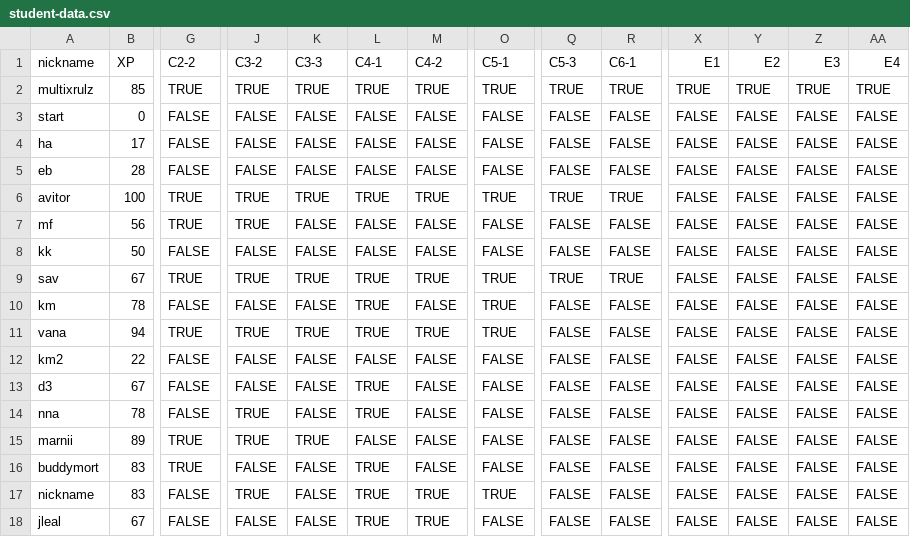
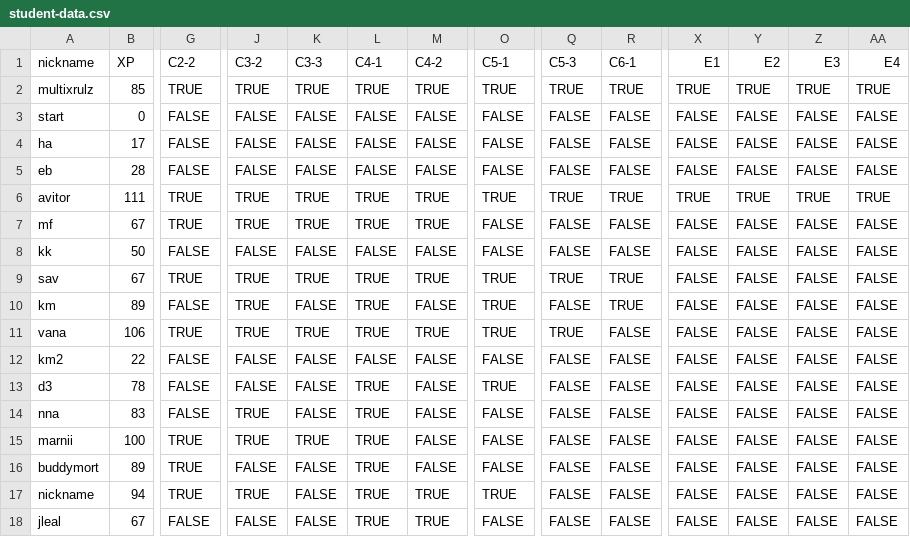
Before and after one commit to multixrulz/mr, a CSV file: 8-dt/t1/student-data.csv, drawn as a sheet; only a part is shown, gaps mark what is left out; the diff covers the shown part only; the diff names each change by its address in the sheet, - before the commit and + after, or states it on an @@ line.

```diff
--- a/8-dt/t1/student-data.csv
+++ b/8-dt/t1/student-data.csv
-B6 (XP): 100
+B6 (XP): 111
-X6 (E1): FALSE
+X6 (E1): TRUE
-Y6 (E2): FALSE
+Y6 (E2): TRUE
-Z6 (E3): FALSE
+Z6 (E3): TRUE
-AA6 (E4): FALSE
+AA6 (E4): TRUE
-B7 (XP): 56
+B7 (XP): 67
-K7 (C3-3): FALSE
+K7 (C3-3): TRUE
-L7 (C4-1): FALSE
+L7 (C4-1): TRUE
-M7 (C4-2): FALSE
+M7 (C4-2): TRUE
-B10 (XP): 78
+B10 (XP): 89
-J10 (C3-2): FALSE
+J10 (C3-2): TRUE
-R10 (C6-1): FALSE
+R10 (C6-1): TRUE
-B11 (XP): 94
+B11 (XP): 106
-Q11 (C5-3): FALSE
+Q11 (C5-3): TRUE
-B13 (XP): 67
+B13 (XP): 78
-O13 (C5-1): FALSE
+O13 (C5-1): TRUE
-B14 (XP): 78
+B14 (XP): 83
-B15 (XP): 89
+B15 (XP): 100
-L15 (C4-1): FALSE
+L15 (C4-1): TRUE
-B16 (XP): 83
+B16 (XP): 89
-B17 (XP): 83
+B17 (XP): 94
-G17 (C2-2): FALSE
+G17 (C2-2): TRUE
```
Also changed, not shown: 1 edited cell elsewhere in this file, 5 other files.
